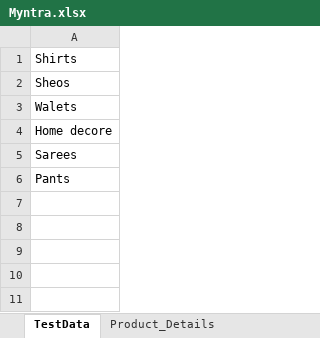
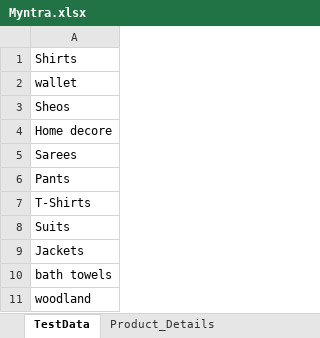
Before and after one commit to Gopi-Appapuram/DominExpiryChecker, an Excel workbook: Myntra.xlsx, sheet TestData, drawn as a sheet; values as stored, in another font and other column widths than the file's, no borders; removed rows and columns are numbered as before the commit, all else as after; the diff names each change by its address in the sheet, - before the commit and + after, or states it on an @@ line.

```diff
--- a/Myntra.xlsx (sheet TestData)
+++ b/Myntra.xlsx (sheet TestData)
+row 2: wallet
-row 3: Walets
+row 7: T-Shirts
+row 8: Suits
+row 9: Jackets
+row 10: bath towels
+row 11: woodland
```
Also changed, not shown: sheet Product_Details, 30 other files.
